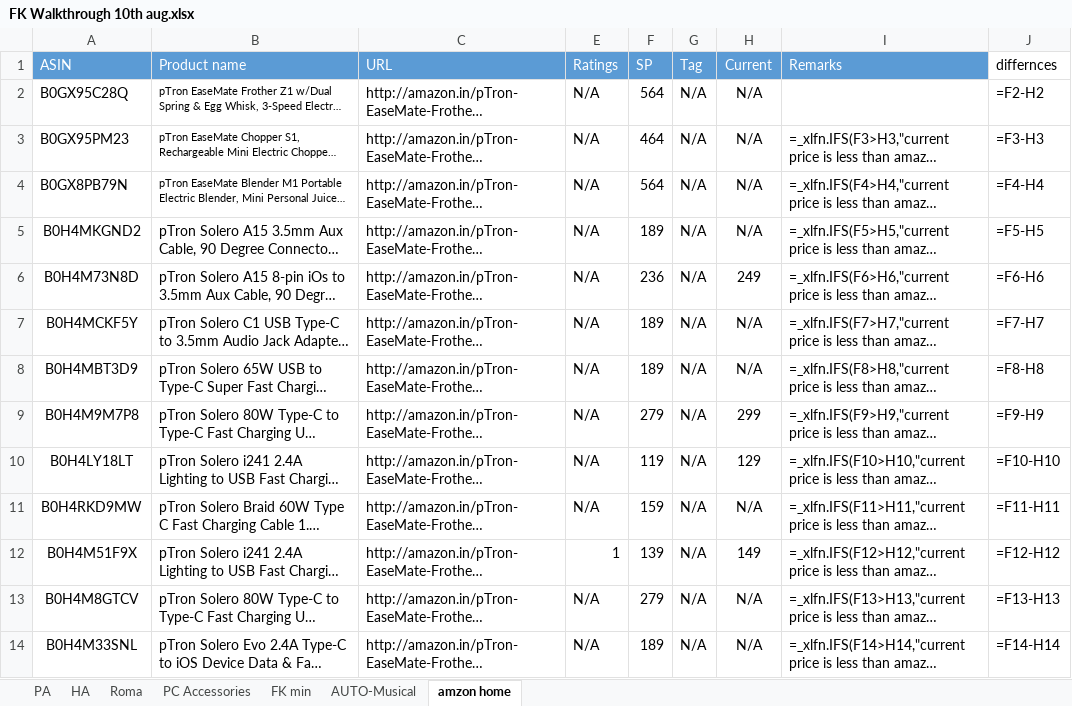
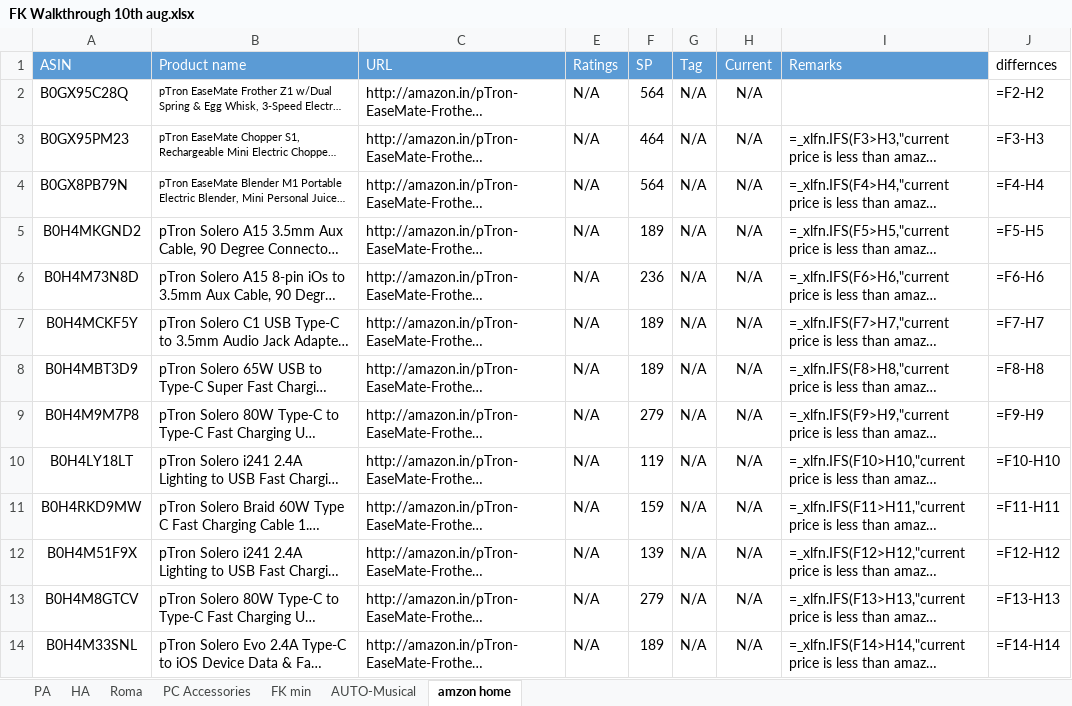
Before and after one commit to saiallaturthi/amazon-price-scraper, an Excel workbook: FK Walkthrough 10th aug.xlsx, sheet amzon home, drawn as a sheet; only a part is shown; long unchanged cells end in …; values as stored, in another font and other column widths than the file's, no borders; formulas without a stored value are shown as written; the diff names each change by its address in the sheet, - before the commit and + after, or states it on an @@ line.

```diff
--- a/FK Walkthrough 10th aug.xlsx (sheet amzon home)
+++ b/FK Walkthrough 10th aug.xlsx (sheet amzon home)
-H6 (Current): 249
+H6 (Current): N/A
-H9 (Current): 299
+H9 (Current): N/A
-H10 (Current): 129
+H10 (Current): N/A
-E12 (Ratings): 1
+E12 (Ratings): N/A
-H12 (Current): 149
+H12 (Current): N/A
```
